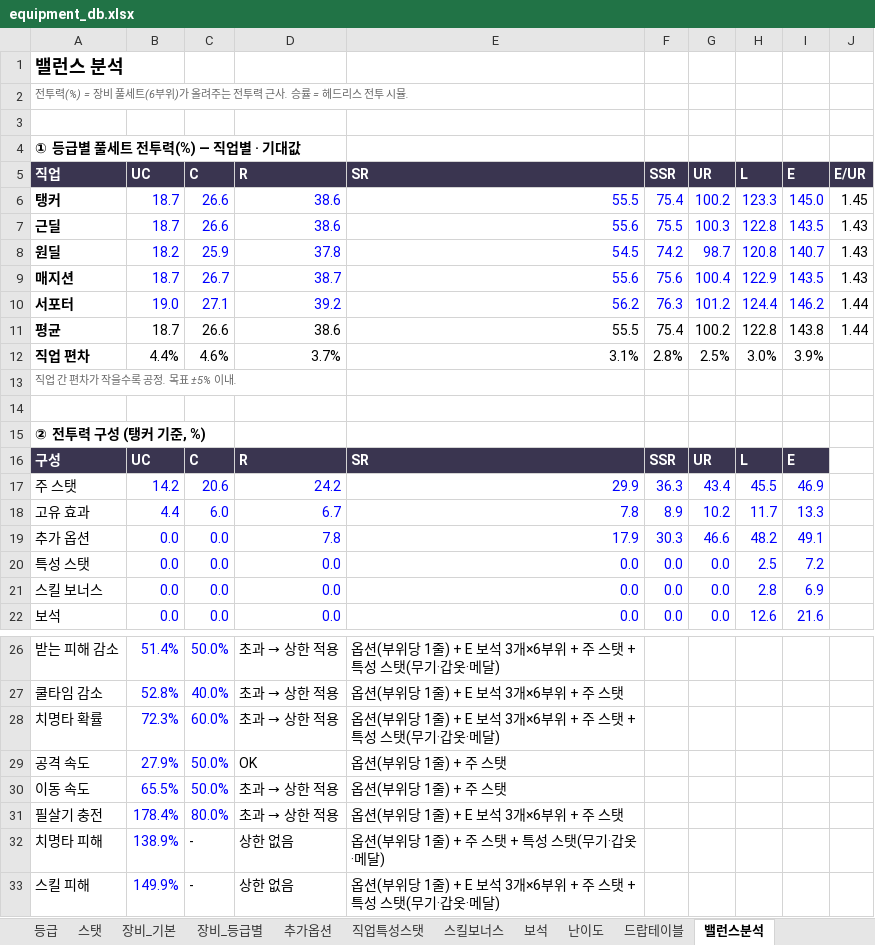
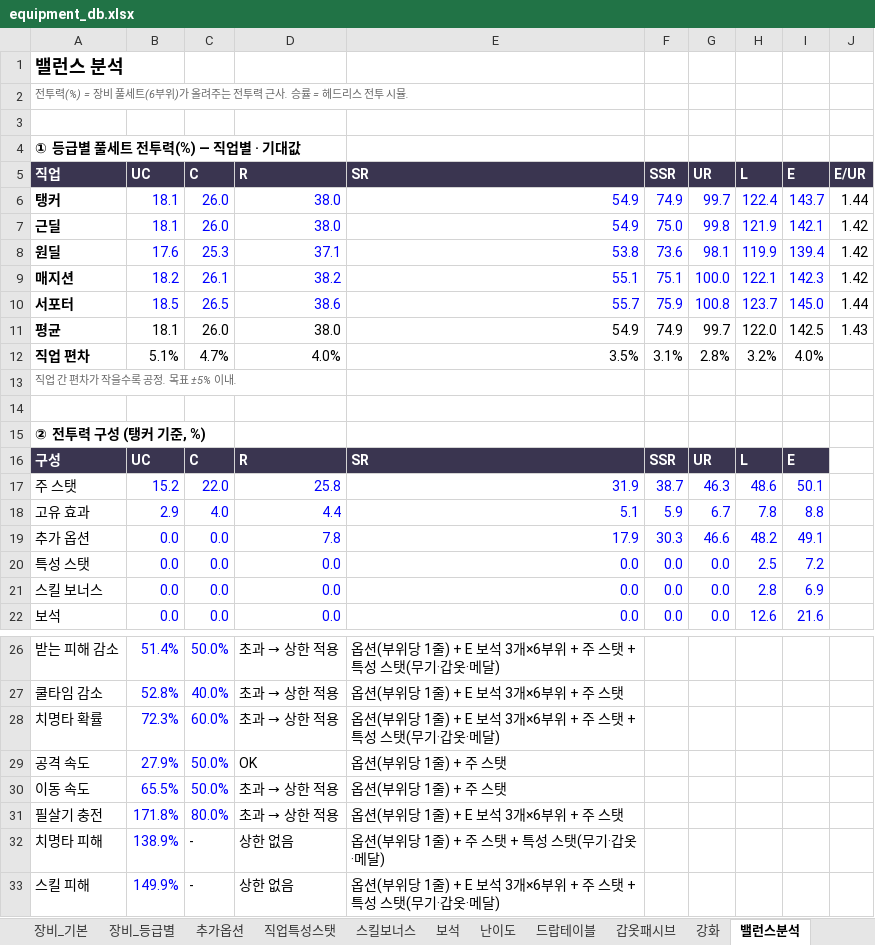
Before and after one commit to gsh8792-lgtm/-, an Excel workbook: docs/equipment_db.xlsx, sheet 밸런스분석, drawn as a sheet; only a part is shown, gaps mark what is left out; values as stored, in another font and other column widths than the file's, no borders; removed rows and columns are numbered as before the commit, all else as after; the diff covers the shown part only; the diff names each change by its address in the sheet, - before the commit and + after, or states it on an @@ line.

```diff
--- a/docs/equipment_db.xlsx (sheet 밸런스분석)
+++ b/docs/equipment_db.xlsx (sheet 밸런스분석)
+sheet tab: 갑옷패시브
+sheet tab: 강화
-row 6: 탱커 | 18.7 | 26.6 | 38.6 | 55.5 | 75.4 | 100.2 | 123.3 | 145.0 | 1.45
-row 7: 근딜 | 18.7 | 26.6 | 38.6 | 55.6 | 75.5 | 100.3 | 122.8 | 143.5 | 1.43
-row 8: 원딜 | 18.2 | 25.9 | 37.8 | 54.5 | 74.2 | 98.7 | 120.8 | 140.7 | 1.43
-row 9: 매지션 | 18.7 | 26.7 | 38.7 | 55.6 | 75.6 | 100.4 | 122.9 | 143.5 | 1.43
-row 10: 서포터 | 19.0 | 27.1 | 39.2 | 56.2 | 76.3 | 101.2 | 124.4 | 146.2 | 1.44
-row 11: 평균 | 18.7 | 26.6 | 38.6 | 55.5 | 75.4 | 100.2 | 122.8 | 143.8 | 1.44
-row 12: 직업 편차 | 4.4% | 4.6% | 3.7% | 3.1% | 2.8% | 2.5% | 3.0% | 3.9%
+row 6: 탱커 | 18.1 | 26.0 | 38.0 | 54.9 | 74.9 | 99.7 | 122.4 | 143.7 | 1.44
+row 7: 근딜 | 18.1 | 26.0 | 38.0 | 54.9 | 75.0 | 99.8 | 121.9 | 142.1 | 1.42
+row 8: 원딜 | 17.6 | 25.3 | 37.1 | 53.8 | 73.6 | 98.1 | 119.9 | 139.4 | 1.42
+row 9: 매지션 | 18.2 | 26.1 | 38.2 | 55.1 | 75.1 | 100.0 | 122.1 | 142.3 | 1.42
+row 10: 서포터 | 18.5 | 26.5 | 38.6 | 55.7 | 75.9 | 100.8 | 123.7 | 145.0 | 1.44
+row 11: 평균 | 18.1 | 26.0 | 38.0 | 54.9 | 74.9 | 99.7 | 122.0 | 142.5 | 1.43
+row 12: 직업 편차 | 5.1% | 4.7% | 4.0% | 3.5% | 3.1% | 2.8% | 3.2% | 4.0%
-row 17: 주 스탯 | 14.2 | 20.6 | 24.2 | 29.9 | 36.3 | 43.4 | 45.5 | 46.9
-row 18: 고유 효과 | 4.4 | 6.0 | 6.7 | 7.8 | 8.9 | 10.2 | 11.7 | 13.3
+row 17: 주 스탯 | 15.2 | 22.0 | 25.8 | 31.9 | 38.7 | 46.3 | 48.6 | 50.1
+row 18: 고유 효과 | 2.9 | 4.0 | 4.4 | 5.1 | 5.9 | 6.7 | 7.8 | 8.8
-B31 (UC): 178.4%
+B31 (UC): 171.8%
```
Also changed, not shown: 112 edited cells elsewhere in this sheet, sheet 장비_등급별, sheet 장비_기본, sheet 난이도, sheet 스탯, sheet 읽어보기, formulas that keep their value, 8 other files.
